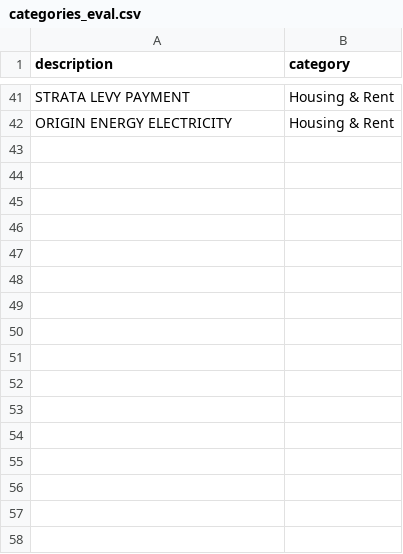
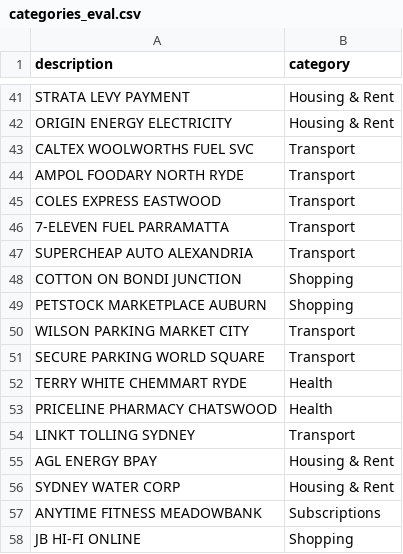
Before and after one commit to Ammarhannun/Finio, a CSV file: eval/datasets/categories_eval.csv, drawn as a sheet; only a part is shown, gaps mark what is left out.

```diff
--- a/eval/datasets/categories_eval.csv
+++ b/eval/datasets/categories_eval.csv
@@ -42 +42,17 @@ STRATA LEVY PAYMENT,Housing & Rent
 ORIGIN ENERGY ELECTRICITY,Housing & Rent
+CALTEX WOOLWORTHS FUEL SVC,Transport
+AMPOL FOODARY NORTH RYDE,Transport
+COLES EXPRESS EASTWOOD,Transport
+7-ELEVEN FUEL PARRAMATTA,Transport
+SUPERCHEAP AUTO ALEXANDRIA,Transport
+COTTON ON BONDI JUNCTION,Shopping
+PETSTOCK MARKETPLACE AUBURN,Shopping
+WILSON PARKING MARKET CITY,Transport
+SECURE PARKING WORLD SQUARE,Transport
+TERRY WHITE CHEMMART RYDE,Health
+PRICELINE PHARMACY CHATSWOOD,Health
+LINKT TOLLING SYDNEY,Transport
+AGL ENERGY BPAY,Housing & Rent
+SYDNEY WATER CORP,Housing & Rent
+ANYTIME FITNESS MEADOWBANK,Subscriptions
+JB HI-FI ONLINE,Shopping
```
Also changed, not shown: 5 other files.
